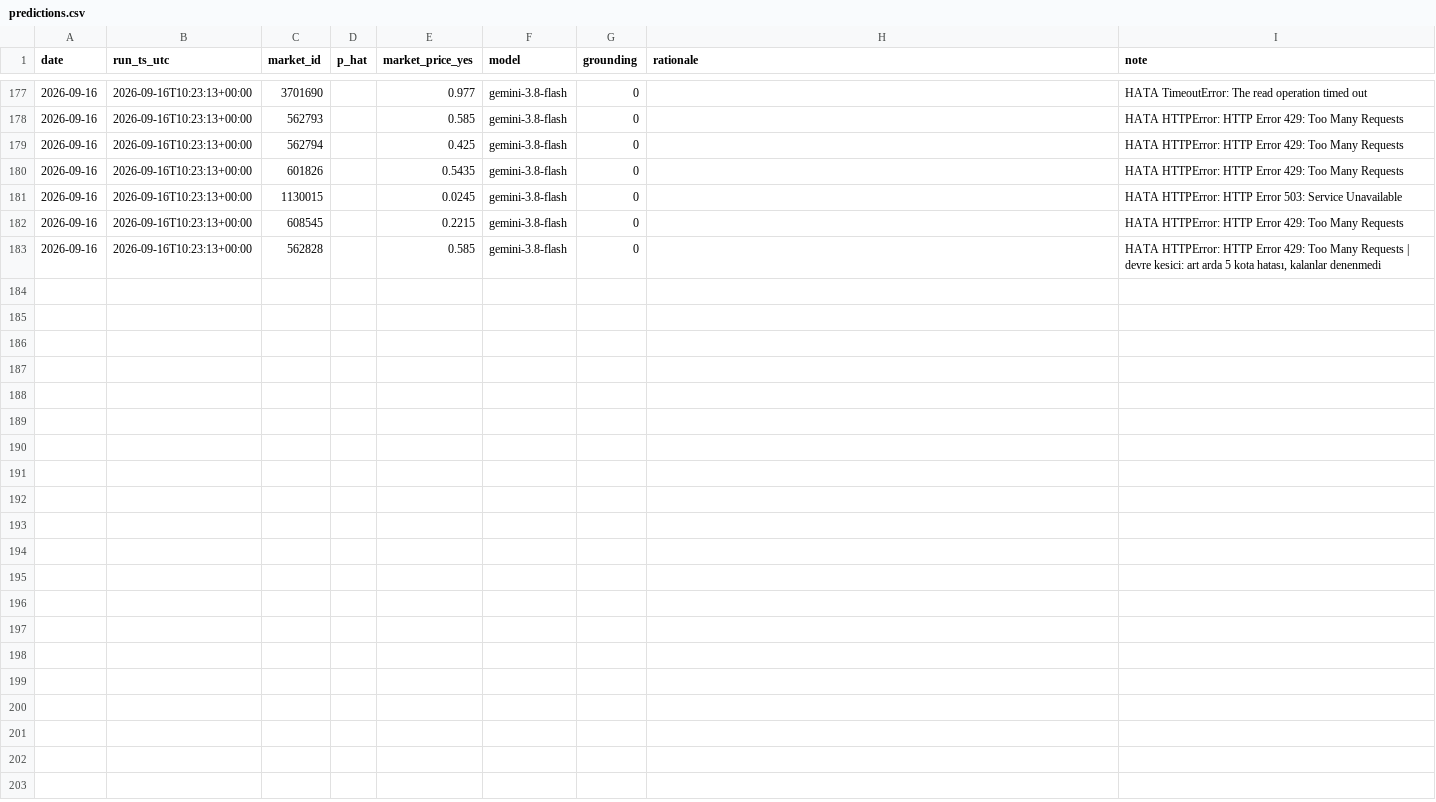
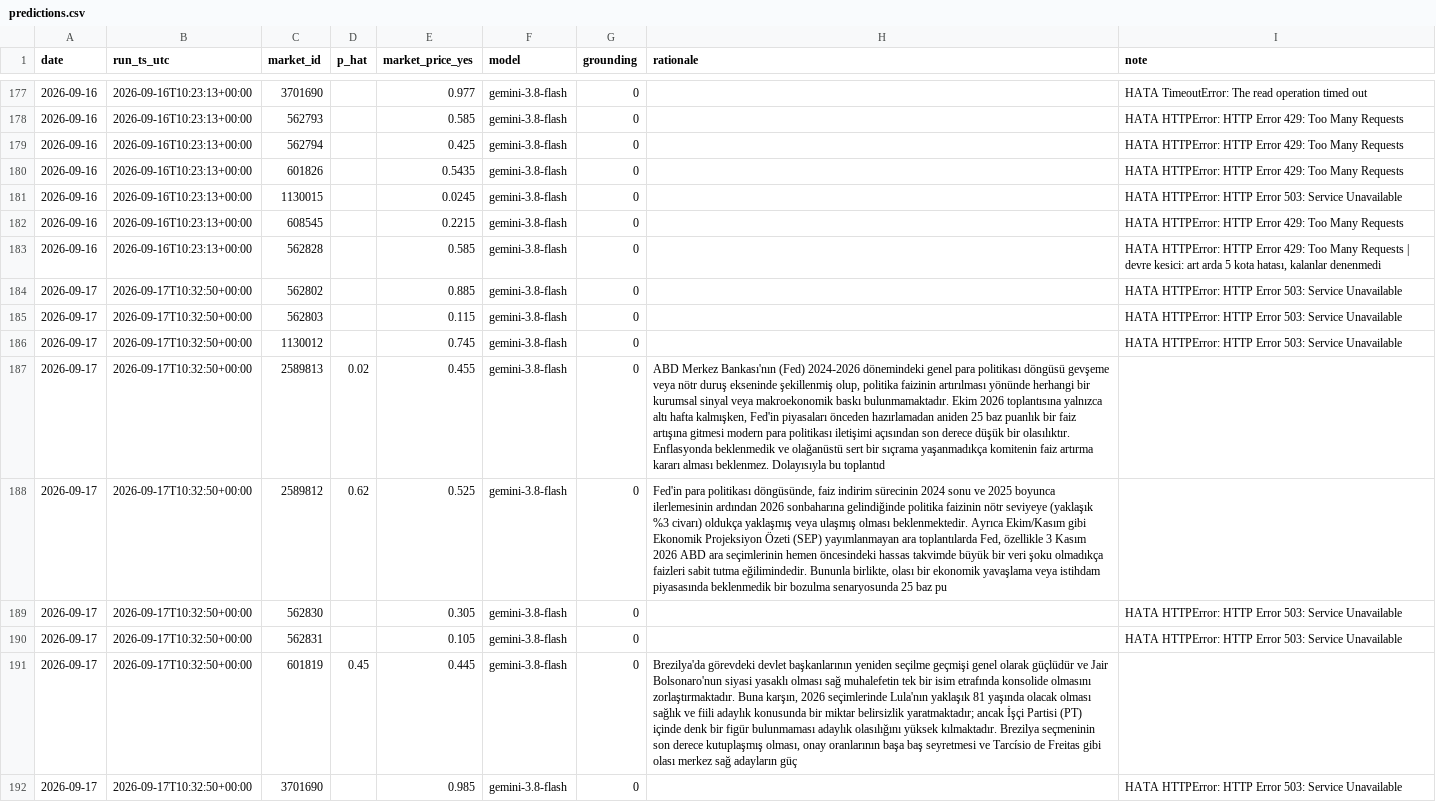
Before and after one commit to ptsertaccalbas-web/pm-deney, a CSV file: data/predictions.csv, drawn as a sheet; only a part is shown, gaps mark what is left out; the diff covers the shown part only; the diff names each change by its address in the sheet, - before the commit and + after, or states it on an @@ line.

Commit message:
veri: 2026-09-17 10:54 UTC

```diff
--- a/data/predictions.csv
+++ b/data/predictions.csv
+row 184: 2026-09-17 | 2026-09-17T10:32:50+00:00 | 562802 |  | 0.885 | gemini-3.8-flash | 0 |  | HATA HTTPError: HTTP Error 503: Service Unavailable
+row 185: 2026-09-17 | 2026-09-17T10:32:50+00:00 | 562803 |  | 0.115 | gemini-3.8-flash | 0 |  | HATA HTTPError: HTTP Error 503: Service Unavailable
+row 186: 2026-09-17 | 2026-09-17T10:32:50+00:00 | 1130012 |  | 0.745 | gemini-3.8-flash | 0 |  | HATA HTTPError: HTTP Error 503: Service Unavailable
+row 187: 2026-09-17 | 2026-09-17T10:32:50+00:00 | 2589813 | 0.02 | 0.455 | gemini-3.8-flash | 0 | ABD Merkez Bankası'nın (Fed) 2024-2026 dönemindeki genel para politikası döngüsü gevşeme veya nötr duruş ekseninde şekillenmiş olup, politika faizinin artırılması yönünde herhangi bir kurumsal sinyal veya makroekonomik baskı bulunmamaktadır. Ekim 2026 toplantısına yalnızca altı hafta kalmışken, Fed'in piyasaları önceden hazırlamadan aniden 25 baz puanlık bir faiz artışına gitmesi modern para politikası iletişimi açısından son derece düşük bir olasılıktır. Enflasyonda beklenmedik ve olağanüstü sert bir sıçrama yaşanmadıkça komitenin faiz artırma kararı alması beklenmez. Dolayısıyla bu toplantıd
+row 188: 2026-09-17 | 2026-09-17T10:32:50+00:00 | 2589812 | 0.62 | 0.525 | gemini-3.8-flash | 0 | Fed'in para politikası döngüsünde, faiz indirim sürecinin 2024 sonu ve 2025 boyunca ilerlemesinin ardından 2026 sonbaharına gelindiğinde politika faizinin nötr seviyeye (yaklaşık %3 civarı) oldukça yaklaşmış veya ulaşmış olması beklenmektedir. Ayrıca Ekim/Kasım gibi Ekonomik Projeksiyon Özeti (SEP) yayımlanmayan ara toplantılarda Fed, özellikle 3 Kasım 2026 ABD ara seçimlerinin hemen öncesindeki hassas takvimde büyük bir veri şoku olmadıkça faizleri sabit tutma eğilimindedir. Bununla birlikte, olası bir ekonomik yavaşlama veya istihdam piyasasında beklenmedik bir bozulma senaryosunda 25 baz pu
+row 189: 2026-09-17 | 2026-09-17T10:32:50+00:00 | 562830 |  | 0.305 | gemini-3.8-flash | 0 |  | HATA HTTPError: HTTP Error 503: Service Unavailable
+row 190: 2026-09-17 | 2026-09-17T10:32:50+00:00 | 562831 |  | 0.105 | gemini-3.8-flash | 0 |  | HATA HTTPError: HTTP Error 503: Service Unavailable
+row 191: 2026-09-17 | 2026-09-17T10:32:50+00:00 | 601819 | 0.45 | 0.445 | gemini-3.8-flash | 0 | Brezilya'da görevdeki devlet başkanlarının yeniden seçilme geçmişi genel olarak güçlüdür ve Jair Bolsonaro'nun siyasi yasaklı olması sağ muhalefetin tek bir isim etrafında konsolide olmasını zorlaştırmaktadır. Buna karşın, 2026 seçimlerinde Lula'nın yaklaşık 81 yaşında olacak olması sağlık ve fiili adaylık konusunda bir miktar belirsizlik yaratmaktadır; ancak İşçi Partisi (PT) içinde denk bir figür bulunmaması adaylık olasılığını yüksek kılmaktadır. Brezilya seçmeninin son derece kutuplaşmış olması, onay oranlarının başa baş seyretmesi ve Tarcísio de Freitas gibi olası merkez sağ adayların güç
+row 192: 2026-09-17 | 2026-09-17T10:32:50+00:00 | 3701690 |  | 0.985 | gemini-3.8-flash | 0 |  | HATA HTTPError: HTTP Error 503: Service Unavailable
```
Also changed, not shown: 8 added rows elsewhere in this file, data/run_log.csv, 6 other files.
